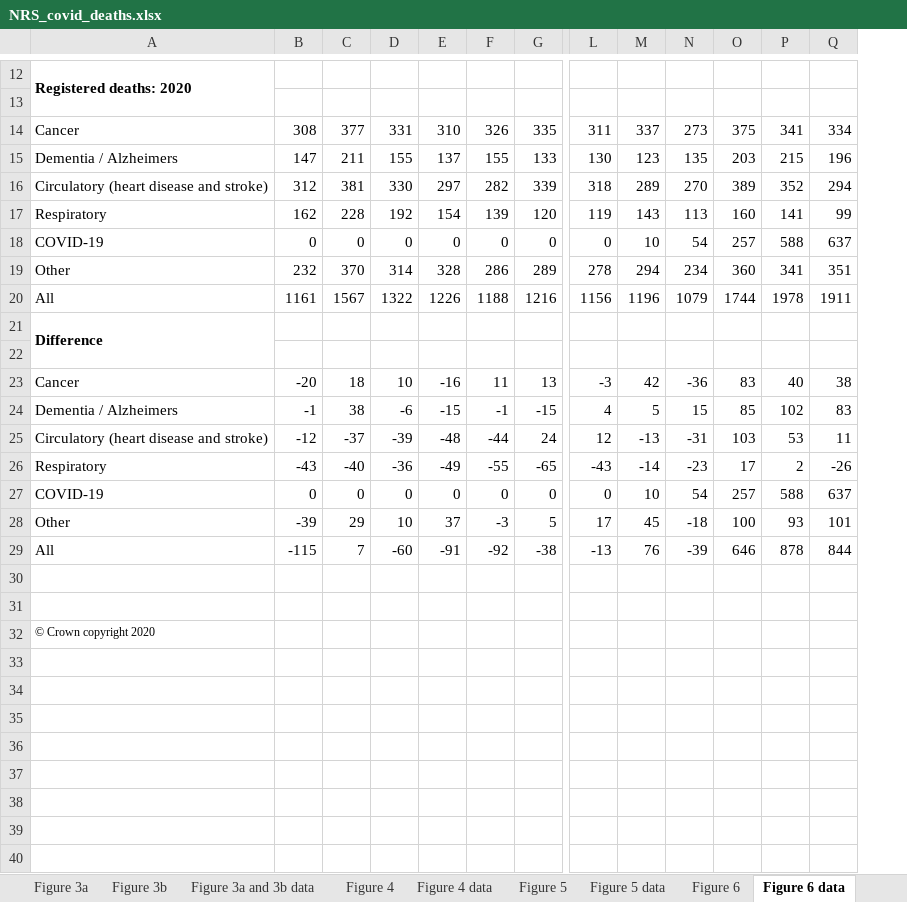
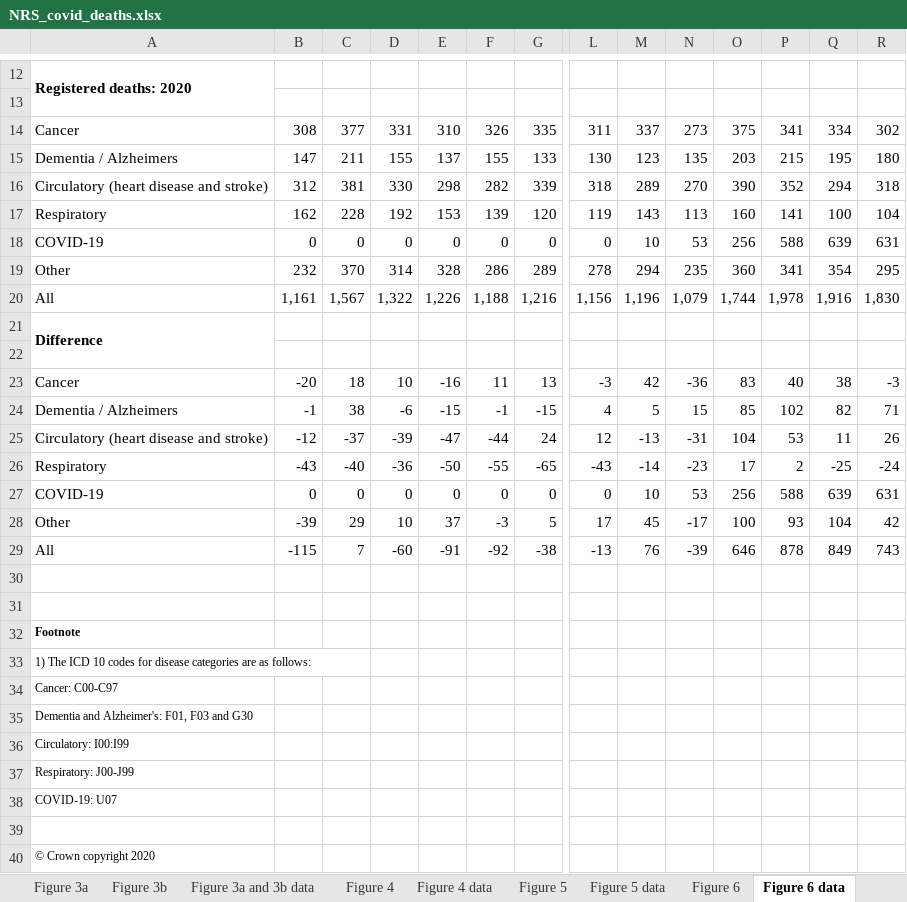
Before and after one commit to jakeybob/covid19-scotland, an Excel workbook: data/NRS_covid_deaths.xlsx, sheet Figure 6 data, drawn as a sheet; only a part is shown, gaps mark what is left out; values as stored, in another font and other column widths than the file's, no borders; removed rows and columns are numbered as before the commit, all else as after; rows hold the shown columns only; the diff covers the shown part only; the diff names each change by its address in the sheet, - before the commit and + after, or states it on an @@ line.

```diff
--- a/data/NRS_covid_deaths.xlsx (sheet Figure 6 data)
+++ b/data/NRS_covid_deaths.xlsx (sheet Figure 6 data)
+column R, rows 14-19: 302 | 180 | 318 | 104 | 631 | 295; rows 23-29: -3 | 71 | 26 | -24 | 631 | 42 | 743
-Q15: 196
+Q15: 195
-E16: 297
+E16: 298
-O16: 389
+O16: 390
-E17: 154
+E17: 153
-Q17: 99
+Q17: 100
-N18: 54
+N18: 53
-O18: 257
+O18: 256
-Q18: 637
+Q18: 639
-N19: 234
+N19: 235
-Q19: 351
+Q19: 354
-row 20: All | 1161 | 1567 | 1322 | 1226 | 1188 | 1216 | 1156 | 1196 | 1079 | 1744 | 1978 | 1911
+row 20: All | 1,161 | 1,567 | 1,322 | 1,226 | 1,188 | 1,216 | 1,156 | 1,196 | 1,079 | 1,744 | 1,978 | 1,916 | 1,830
-Q24: 83
+Q24: 82
-E25: -48
+E25: -47
-O25: 103
+O25: 104
-E26: -49
+E26: -50
-Q26: -26
+Q26: -25
-N27: 54
+N27: 53
-O27: 257
+O27: 256
-Q27: 637
+Q27: 639
-N28: -18
+N28: -17
-Q28: 101
+Q28: 104
-Q29: 844
+Q29: 849
+row 32: Footnote
+row 33: 1) The ICD 10 codes for disease categories are as follows:
+row 34: Cancer: C00-C97
+row 35: Dementia and Alzheimer's: F01, F03 and G30
+row 36: Circulatory: I00:I99
+row 37: Respiratory: J00-J99
+row 38: COVID-19: U07
+row 39: (empty)
```
Also changed, not shown: 2 added rows and 2 removed rows elsewhere in this sheet, sheet Table 3 - deaths by location, sheet Figure 2 data, sheet Figure 5 data, sheet Figure 7 data, sheet Figure 4 data, sheet Table 1 - COVID deaths, 4 more sheets, formulas that keep their value, charts or pictures, 13 other files.
